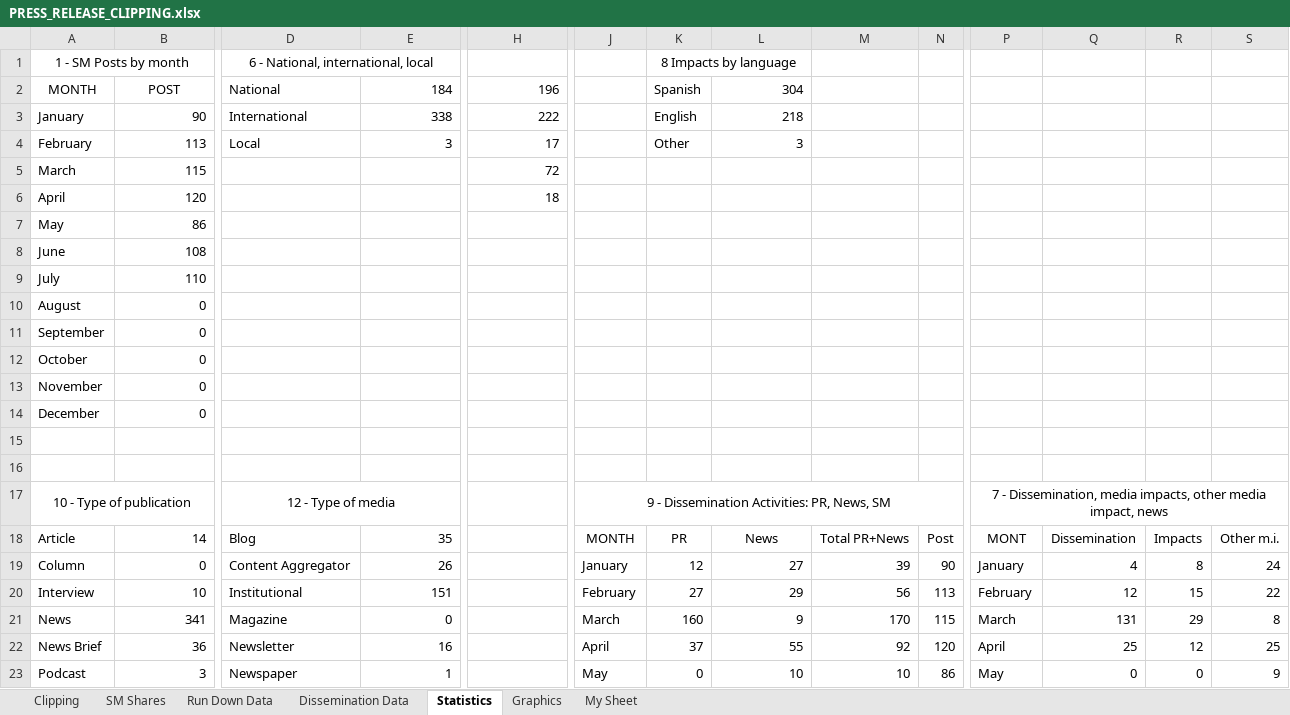
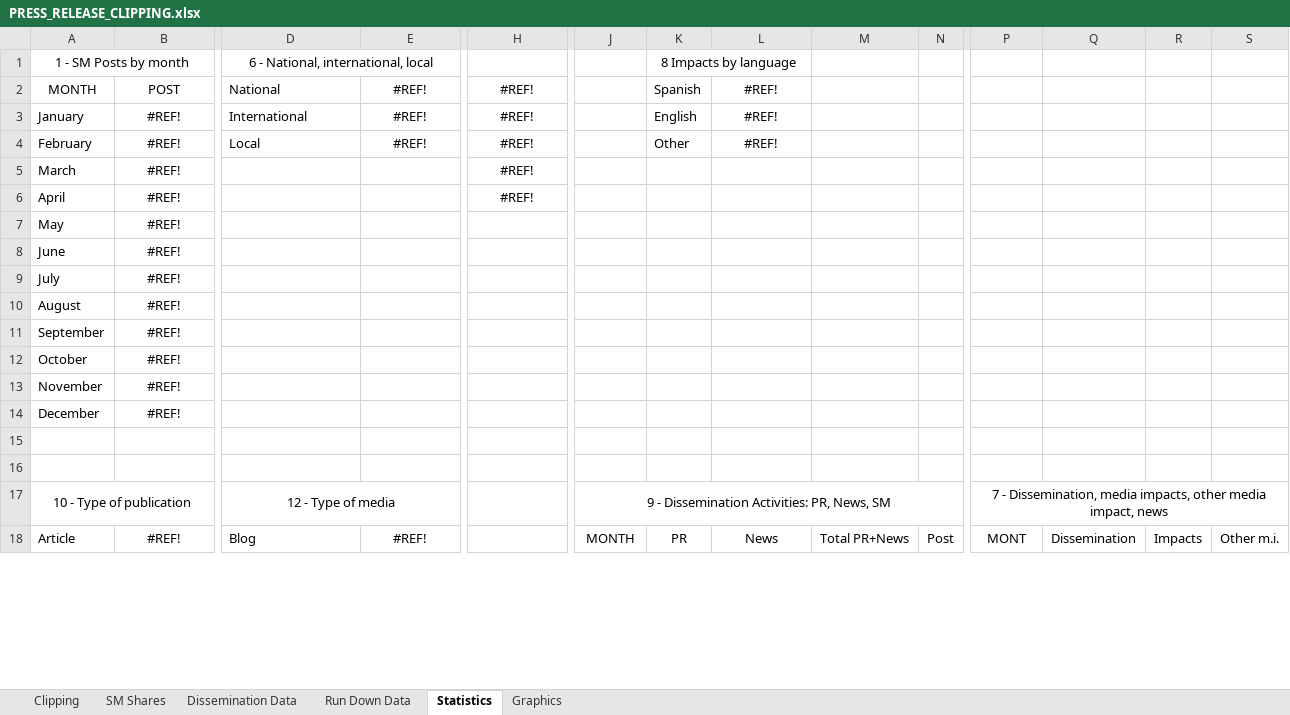
Before and after one commit to pabloegpf1/Communications-Reporting-Tool, an Excel workbook: views/templates/PRESS_RELEASE_CLIPPING.xlsx, sheet Statistics, drawn as a sheet; only a part is shown, gaps mark what is left out; values as stored, in another font and other column widths than the file's, no borders; removed rows and columns are numbered as before the commit, all else as after; rows hold the shown columns only; the diff covers the shown part only; the diff names each change by its address in the sheet, - before the commit and + after, or states it on an @@ line.

Commit message:
Clipping sheet completed

```diff
--- a/views/templates/PRESS_RELEASE_CLIPPING.xlsx (sheet Statistics)
+++ b/views/templates/PRESS_RELEASE_CLIPPING.xlsx (sheet Statistics)
-sheet tab: My Sheet
@@ sheet tab order changed: Clipping | SM Shares | Dissemination Data | Run Down Data | Statistics | Graphics @@
-E2: 184
+E2: #REF!
-E2:E4 alignment: right
+E2:E4 alignment: center
-H2: 196
+H2: #REF!
-H2:H6 alignment: right
+H2:H6 alignment: center
-L2: 304
+L2: #REF!
-L2:L4 alignment: right
+L2:L4 alignment: center
-B3: 90
+B3: #REF!
-B3:B14 alignment: right
+B3:B14 alignment: center
-E3: 338
+E3: #REF!
-H3: 222
+H3: #REF!
-L3: 218
+L3: #REF!
-B4: 113
+B4: #REF!
-E4: 3
+E4: #REF!
-H4: 17
+H4: #REF!
-L4: 3
+L4: #REF!
-B5: 115
+B5: #REF!
-H5: 72
+H5: #REF!
-B6: 120
+B6: #REF!
-H6: 18
+H6: #REF!
-B7: 86
+B7: #REF!
-B8: 108
+B8: #REF!
-B9: 110
+B9: #REF!
-B10:B14: 0
+B10:B14: #REF!
-B18: 14
+B18: #REF!
-B18 alignment: right
+B18 alignment: center
-E18: 35
+E18: #REF!
-E18 alignment: right
+E18 alignment: center
-row 19: Column | 0 | Content Aggregator | 26 |  | January | 12 | 27 | 39 | 90 | January | 4 | 8 | 24
-row 20: Interview | 10 | Institutional | 151 |  | February | 27 | 29 | 56 | 113 | February | 12 | 15 | 22
-row 21: News | 341 | Magazine | 0 |  | March | 160 | 9 | 170 | 115 | March | 131 | 29 | 8
-row 22: News Brief | 36 | Newsletter | 16 |  | April | 37 | 55 | 92 | 120 | April | 25 | 12 | 25
-row 23: Podcast | 3 | Newspaper | 1 |  | May | 0 | 10 | 10 | 86 | May | 0 | 0 | 9
```
Also changed, not shown: 12 added rows, 7 removed rows, 14 edited cells and cell formats elsewhere in this sheet, sheet Clipping, sheet SM Shares, sheet Dissemination Data, formulas that keep their value, charts or pictures, 8 other files.
